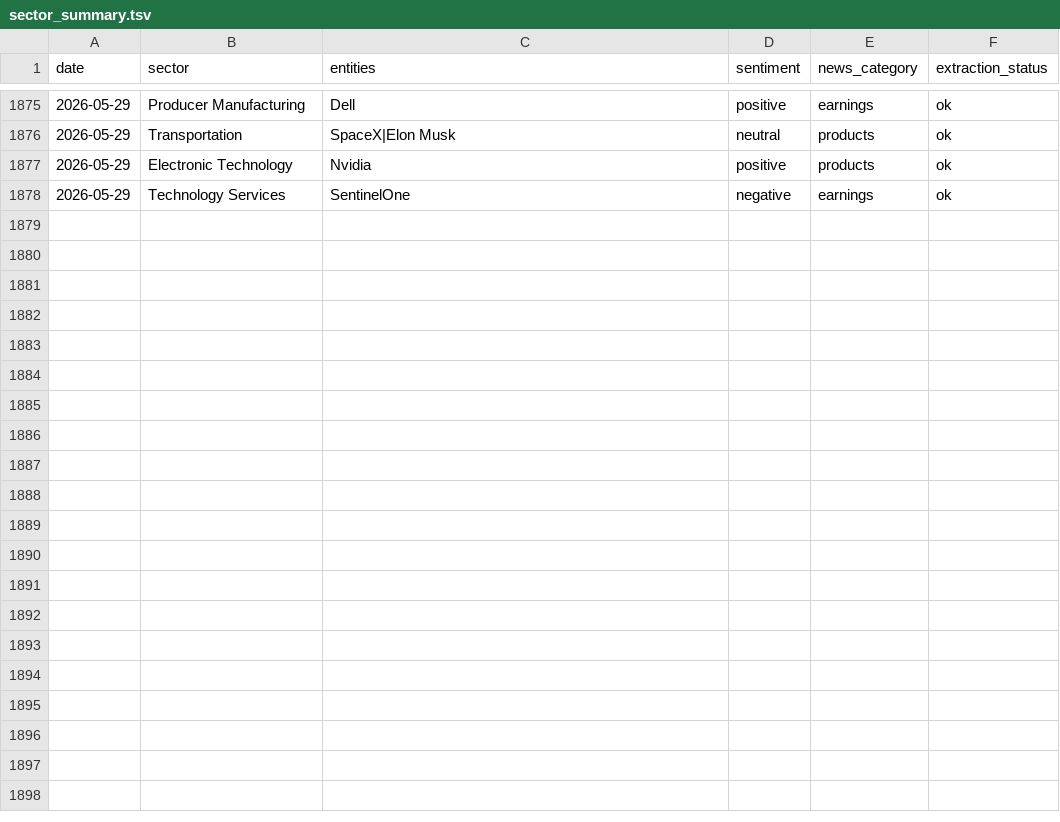
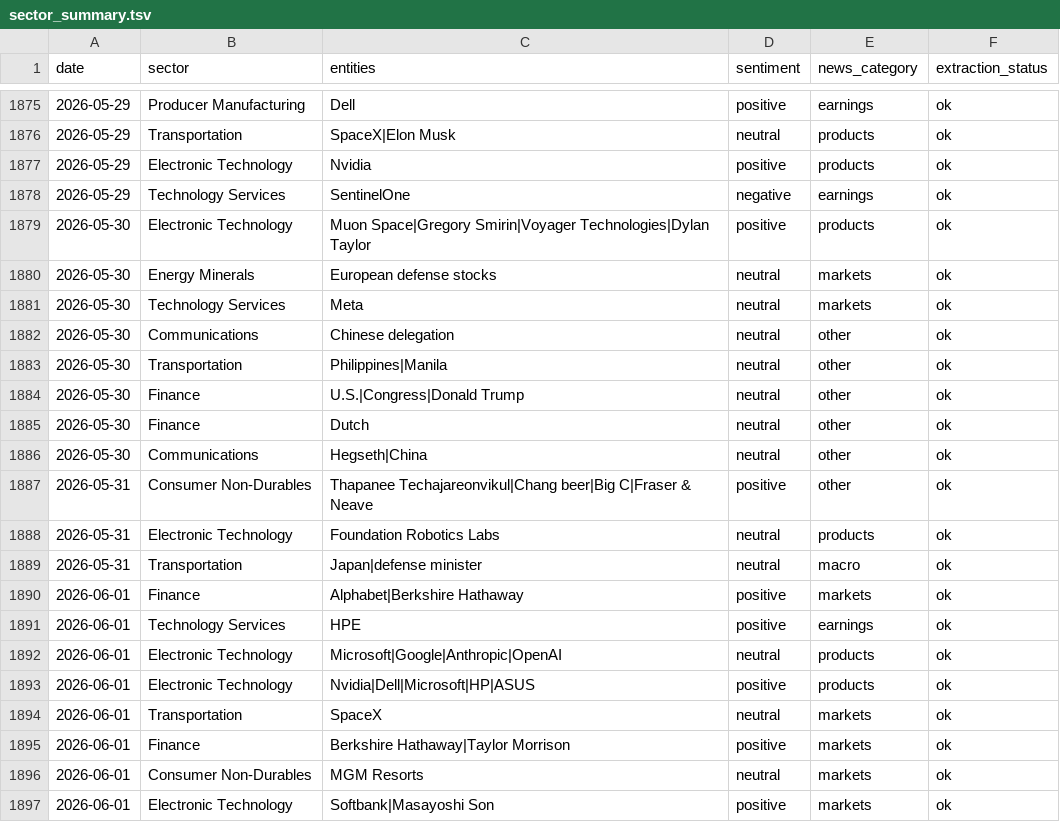
Before and after one commit to laceto/rss_feed, a TSV file: data/sector_summary.tsv, drawn as a sheet; only a part is shown, gaps mark what is left out.

```diff
--- a/data/sector_summary.tsv
+++ b/data/sector_summary.tsv
@@ -1878 +1878,20 @@ date	sector	entities	sentiment	news_category	extraction_status
 2026-05-29	Technology Services	SentinelOne	negative	earnings	ok
+2026-05-30	Electronic Technology	Muon Space|Gregory Smirin|Voyager Technologies|Dylan Taylor	positive	products	ok
+2026-05-30	Energy Minerals	European defense stocks	neutral	markets	ok
+2026-05-30	Technology Services	Meta	neutral	markets	ok
+2026-05-30	Communications	Chinese delegation	neutral	other	ok
+2026-05-30	Transportation	Philippines|Manila	neutral	other	ok
+2026-05-30	Finance	U.S.|Congress|Donald Trump	neutral	other	ok
+2026-05-30	Finance	Dutch	neutral	other	ok
+2026-05-30	Communications	Hegseth|China	neutral	other	ok
+2026-05-31	Consumer Non-Durables	Thapanee Techajareonvikul|Chang beer|Big C|Fraser & Neave	positive	other	ok
+2026-05-31	Electronic Technology	Foundation Robotics Labs	neutral	products	ok
+2026-05-31	Transportation	Japan|defense minister	neutral	macro	ok
+2026-06-01	Finance	Alphabet|Berkshire Hathaway	positive	markets	ok
+2026-06-01	Technology Services	HPE	positive	earnings	ok
+2026-06-01	Electronic Technology	Microsoft|Google|Anthropic|OpenAI	neutral	products	ok
+2026-06-01	Electronic Technology	Nvidia|Dell|Microsoft|HP|ASUS	positive	products	ok
+2026-06-01	Transportation	SpaceX	neutral	markets	ok
+2026-06-01	Finance	Berkshire Hathaway|Taylor Morrison	positive	markets	ok
+2026-06-01	Consumer Non-Durables	MGM Resorts	neutral	markets	ok
+2026-06-01	Electronic Technology	Softbank|Masayoshi Son	positive	markets	ok
```
Also changed, not shown: data/entity_sentiment_ts.tsv, data/sector_sentiment_pivot.tsv, 8 other files.
